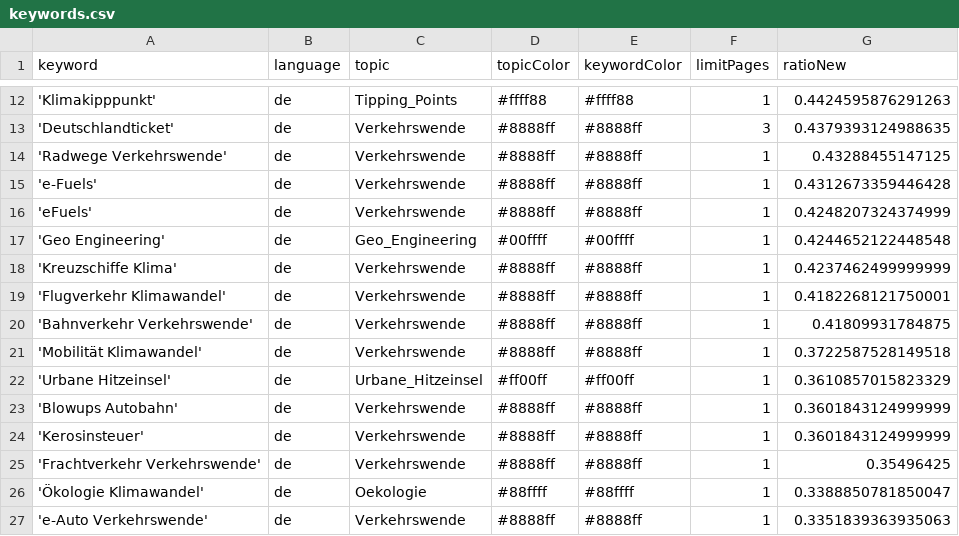
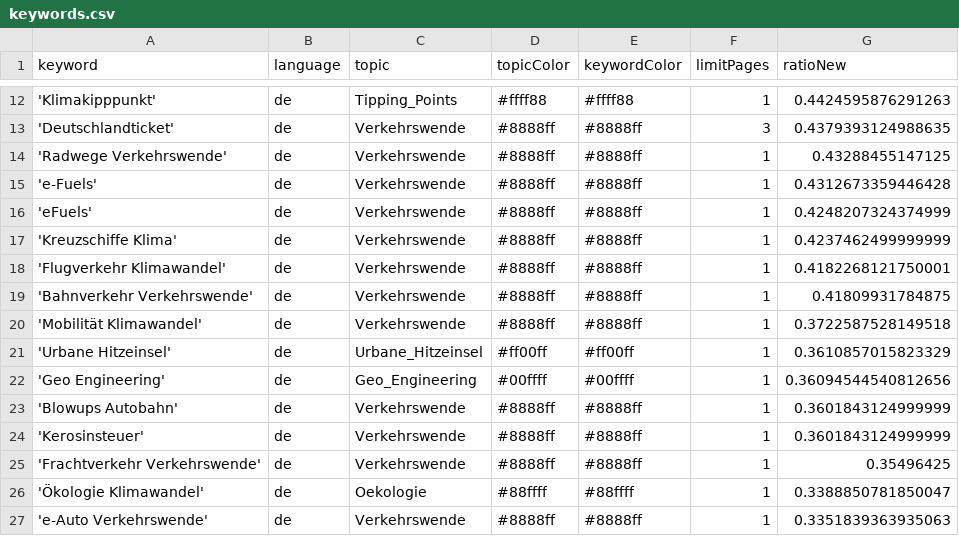
Before and after one commit to bennysch-news/mobilityIsComing, a CSV file: keywords.csv, drawn as a sheet; only a part is shown, gaps mark what is left out.

Commit message:
Commit from GitHub Actions (harvest:0.0)

```diff
--- a/keywords.csv
+++ b/keywords.csv
@@ -16,3 +16,2 @@ keyword,language,topic,topicColor,keywordColor,limitPages,ratioNew
 'eFuels',de,Verkehrswende,#8888ff,#8888ff,1,0.4248207324374999
-'Geo Engineering',de,Geo_Engineering,#00ffff,#00ffff,1,0.4244652122448548
 'Kreuzschiffe Klima',de,Verkehrswende,#8888ff,#8888ff,1,0.4237462499999999
@@ -22,2 +21,3 @@ keyword,language,topic,topicColor,keywordColor,limitPages,ratioNew
 'Urbane Hitzeinsel',de,Urbane_Hitzeinsel,#ff00ff,#ff00ff,1,0.3610857015823329
+'Geo Engineering',de,Geo_Engineering,#00ffff,#00ffff,1,0.36094544540812656
 'Blowups Autobahn',de,Verkehrswende,#8888ff,#8888ff,1,0.3601843124999999
```
